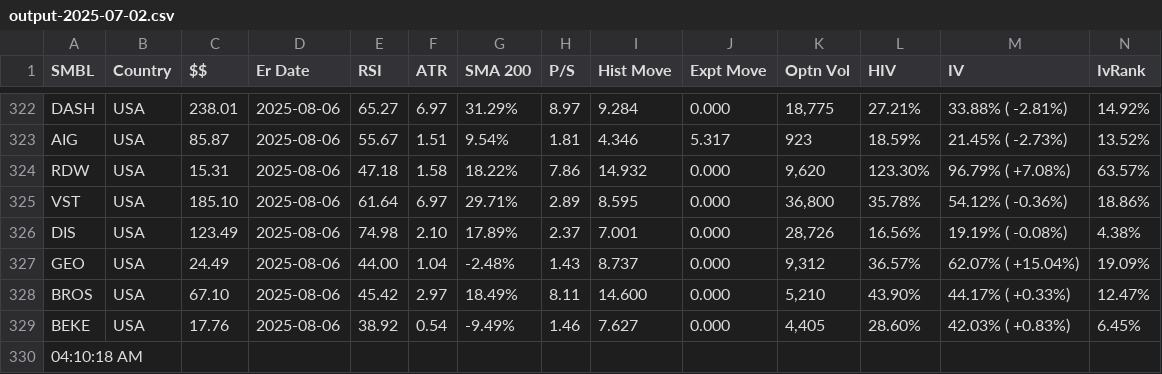
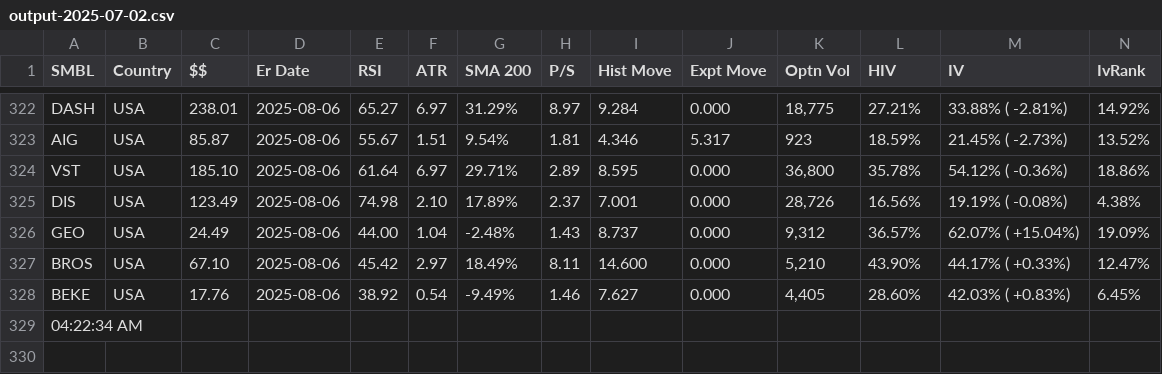
Before and after one commit to rkpanjiyar/tools, a CSV file: data/output-2025-07-02.csv, drawn as a sheet; only a part is shown, gaps mark what is left out; removed rows and columns are numbered as before the commit, all else as after; rows hold the shown columns only; the diff names each change by its address in the sheet, - before the commit and + after, or states it on an @@ line.

Commit message:
Task Scheduler: latest run

```diff
--- a/data/output-2025-07-02.csv
+++ b/data/output-2025-07-02.csv
-row 324: RDW | USA | 15.31 | 2025-08-06 | 47.18 | 1.58 | 18.22% | 7.86 | 14.932 | 0.000 | 9,620 | 123.30% | 96.79% ( +7.08%) | 63.57%
-A329 (SMBL): 04:10:18 AM
+A329 (SMBL): 04:22:34 AM
```
